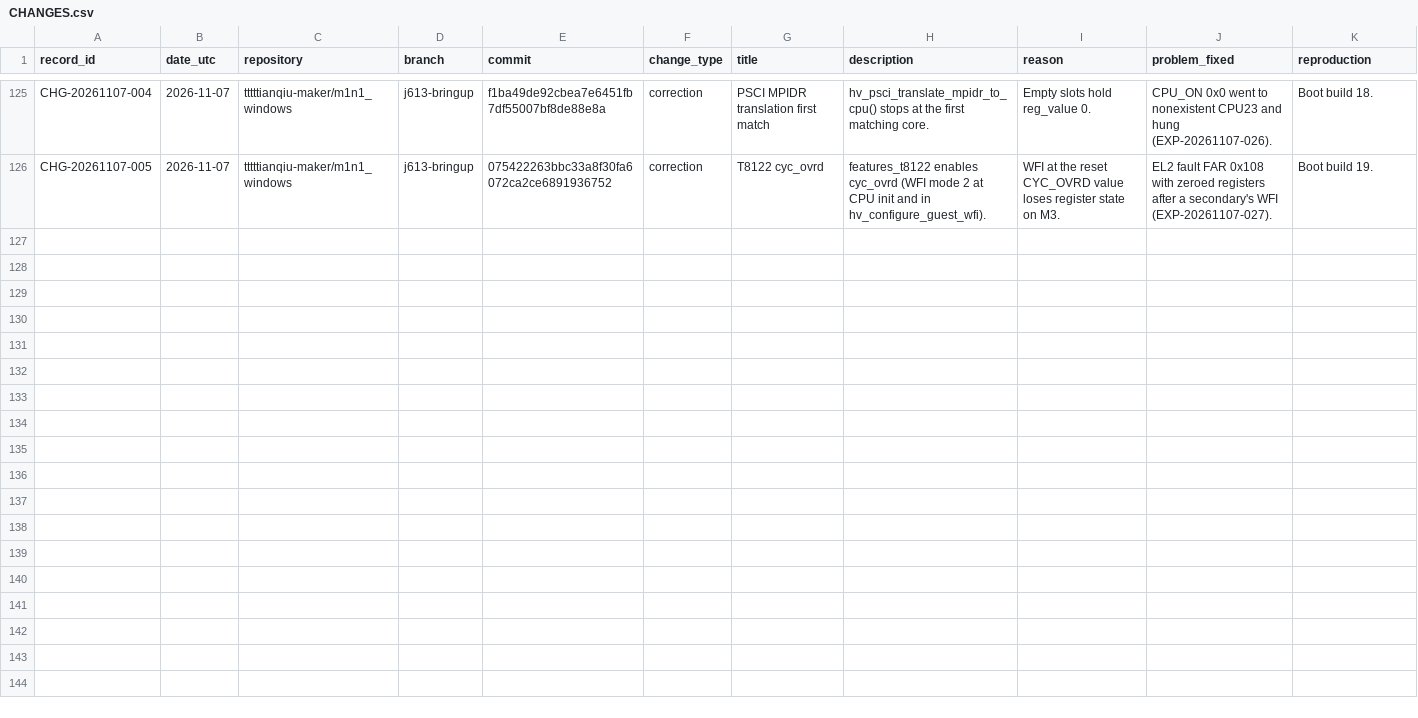
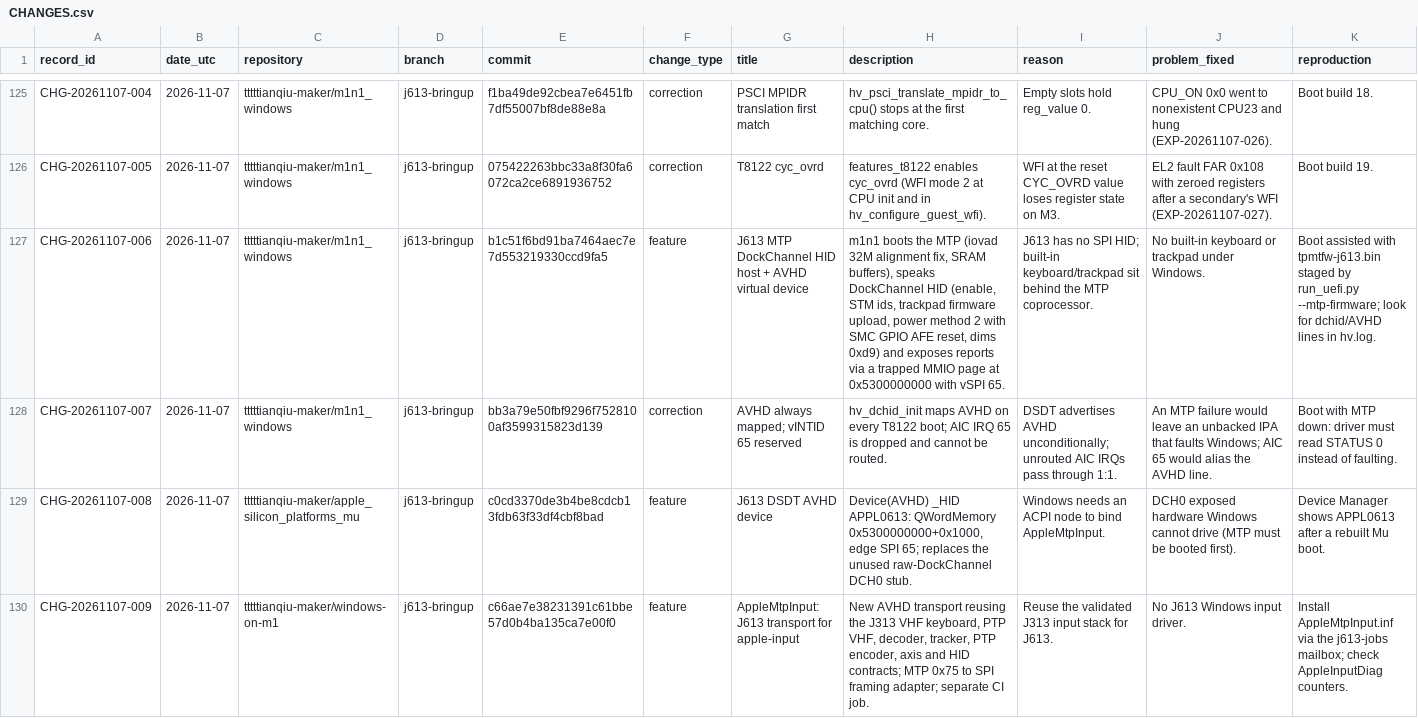
Before and after one commit to tttttianqiu-maker/windows-on-m1, a CSV file: investigation/CHANGES.csv, drawn as a sheet; only a part is shown, gaps mark what is left out; rows hold the shown columns only; the diff names each change by its address in the sheet, - before the commit and + after, or states it on an @@ line.

```diff
--- a/investigation/CHANGES.csv
+++ b/investigation/CHANGES.csv
+row 127: CHG-20261107-006 | 2026-11-07 | tttttianqiu-maker/m1n1_windows | j613-bringup | b1c51f6bd91ba7464aec7e7d553219330ccd9fa5 | feature | J613 MTP DockChannel HID host + AVHD virtual device | m1n1 boots the MTP (iovad 32M alignment fix, SRAM buffers), speaks DockChannel HID (enable, STM ids, trackpad firmware upload, power method 2 with SMC GPIO AFE reset, dims 0xd9) and exposes reports via a trapped MMIO page at 0x5300000000 with vSPI 65. | J613 has no SPI HID; built-in keyboard/trackpad sit behind the MTP coprocessor. | No built-in keyboard or trackpad under Windows. | Boot assisted with tpmtfw-j613.bin staged by run_uefi.py --mtp-firmware; look for dchid/AVHD lines in hv.log.
+row 128: CHG-20261107-007 | 2026-11-07 | tttttianqiu-maker/m1n1_windows | j613-bringup | bb3a79e50fbf9296f7528100af3599315823d139 | correction | AVHD always mapped; vINTID 65 reserved | hv_dchid_init maps AVHD on every T8122 boot; AIC IRQ 65 is dropped and cannot be routed. | DSDT advertises AVHD unconditionally; unrouted AIC IRQs pass through 1:1. | An MTP failure would leave an unbacked IPA that faults Windows; AIC 65 would alias the AVHD line. | Boot with MTP down: driver must read STATUS 0 instead of faulting.
+row 129: CHG-20261107-008 | 2026-11-07 | tttttianqiu-maker/apple_silicon_platforms_mu | j613-bringup | c0cd3370de3b4be8cdcb13fdb63f33df4cbf8bad | feature | J613 DSDT AVHD device | Device(AVHD) _HID APPL0613: QWordMemory 0x5300000000+0x1000, edge SPI 65; replaces the unused raw-DockChannel DCH0 stub. | Windows needs an ACPI node to bind AppleMtpInput. | DCH0 exposed hardware Windows cannot drive (MTP must be booted first). | Device Manager shows APPL0613 after a rebuilt Mu boot.
+row 130: CHG-20261107-009 | 2026-11-07 | tttttianqiu-maker/windows-on-m1 | j613-bringup | c66ae7e38231391c61bbe57d0b4ba135ca7e00f0 | feature | AppleMtpInput: J613 transport for apple-input | New AVHD transport reusing the J313 VHF keyboard, PTP VHF, decoder, tracker, PTP encoder, axis and HID contracts; MTP 0x75 to SPI framing adapter; separate CI job. | Reuse the validated J313 input stack for J613. | No J613 Windows input driver. | Install AppleMtpInput.inf via the j613-jobs mailbox; check AppleInputDiag counters.
```
Also changed, not shown: 1 other file.
